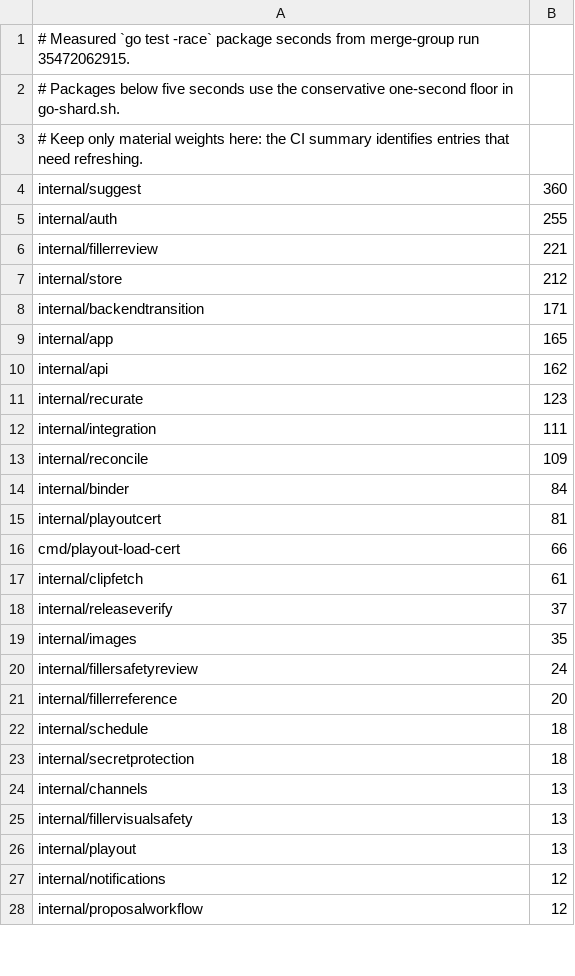
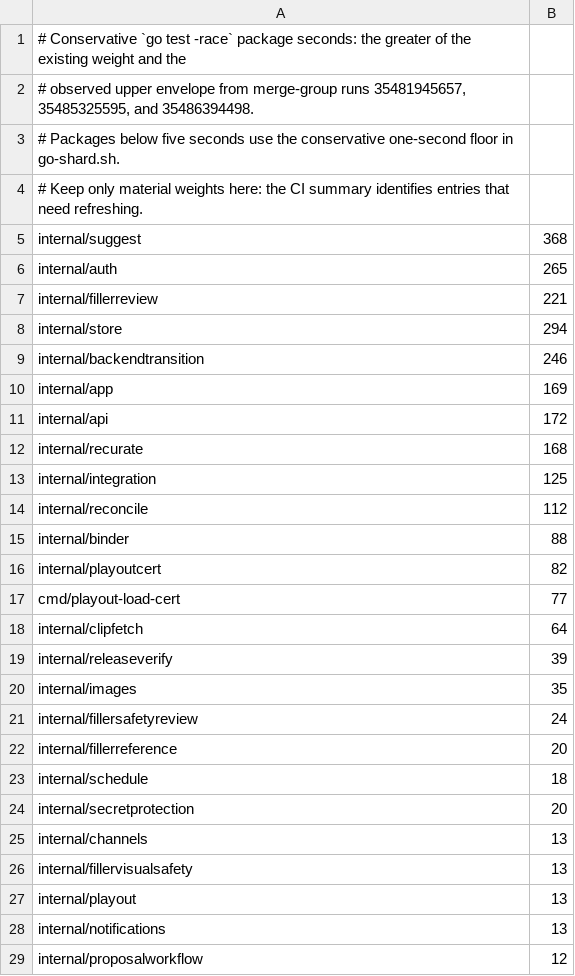
Before and after one commit to loomarr/loomarr, a TSV file: scripts/go-race-weights.tsv, drawn as a sheet; only a part is shown; the diff covers the shown part only.

Commit message:
ci: refresh Go race shard weights

```diff
--- a/scripts/go-race-weights.tsv
+++ b/scripts/go-race-weights.tsv
@@ -1,19 +1,20 @@
-# Measured `go test -race` package seconds from merge-group run 35472062915.
+# Conservative `go test -race` package seconds: the greater of the existing weight and the
+# observed upper envelope from merge-group runs 35481945657, 35485325595, and 35486394498.
 # Packages below five seconds use the conservative one-second floor in go-shard.sh.
 # Keep only material weights here: the CI summary identifies entries that need refreshing.
-internal/suggest	360
-internal/auth	255
+internal/suggest	368
+internal/auth	265
 internal/fillerreview	221
-internal/store	212
-internal/backendtransition	171
-internal/app	165
-internal/api	162
-internal/recurate	123
-internal/integration	111
-internal/reconcile	109
-internal/binder	84
-internal/playoutcert	81
-cmd/playout-load-cert	66
-internal/clipfetch	61
-internal/releaseverify	37
+internal/store	294
+internal/backendtransition	246
+internal/app	169
+internal/api	172
+internal/recurate	168
+internal/integration	125
+internal/reconcile	112
+internal/binder	88
+internal/playoutcert	82
+cmd/playout-load-cert	77
+internal/clipfetch	64
+internal/releaseverify	39
 internal/images	35
@@ -22,3 +23,3 @@ internal/fillerreference	20
 internal/schedule	18
-internal/secretprotection	18
+internal/secretprotection	20
 internal/channels	13
@@ -26,3 +27,3 @@ internal/fillervisualsafety	13
 internal/playout	13
-internal/notifications	12
+internal/notifications	13
 internal/proposalworkflow	12
```
Also changed, not shown: 6 edited cells elsewhere in this file.
